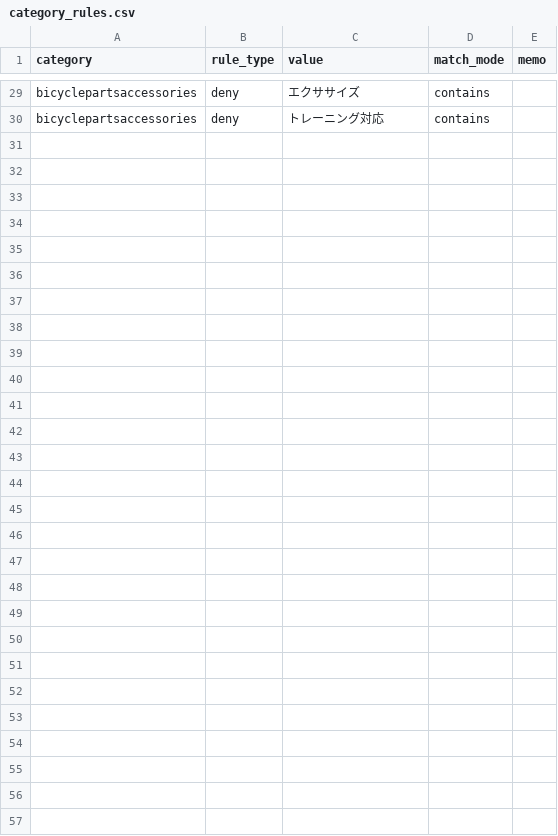
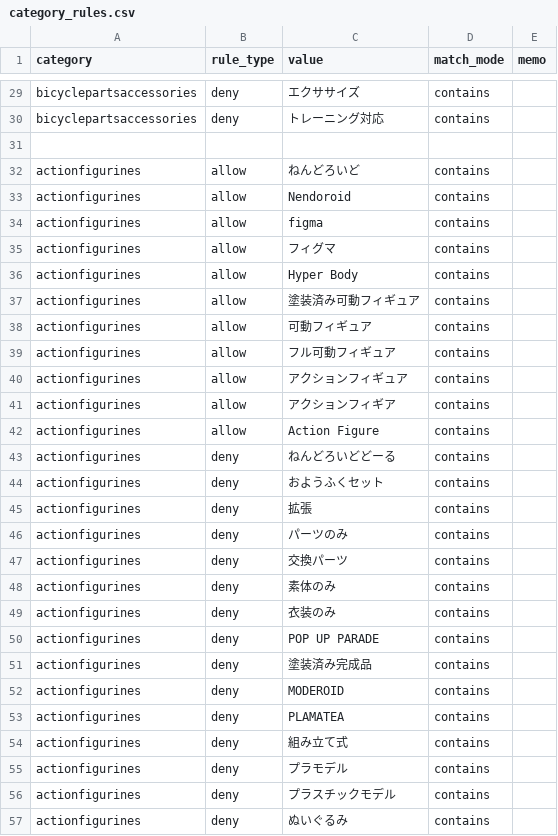
Before and after one commit to dreamcollect-lab/amazon_shopee_system, a CSV file: input/category_rules.csv, drawn as a sheet; only a part is shown, gaps mark what is left out; the diff names each change by its address in the sheet, - before the commit and + after, or states it on an @@ line.

Commit message:
Update category_rules.csv

```diff
--- a/input/category_rules.csv
+++ b/input/category_rules.csv
+row 31: (empty)
+row 32: actionfigurines | allow | ねんどろいど | contains
+row 33: actionfigurines | allow | Nendoroid | contains
+row 34: actionfigurines | allow | figma | contains
+row 35: actionfigurines | allow | フィグマ | contains
+row 36: actionfigurines | allow | Hyper Body | contains
+row 37: actionfigurines | allow | 塗装済み可動フィギュア | contains
+row 38: actionfigurines | allow | 可動フィギュア | contains
+row 39: actionfigurines | allow | フル可動フィギュア | contains
+row 40: actionfigurines | allow | アクションフィギュア | contains
+row 41: actionfigurines | allow | アクションフィギア | contains
+row 42: actionfigurines | allow | Action Figure | contains
+row 43: actionfigurines | deny | ねんどろいどどーる | contains
+row 44: actionfigurines | deny | おようふくセット | contains
+row 45: actionfigurines | deny | 拡張 | contains
+row 46: actionfigurines | deny | パーツのみ | contains
+row 47: actionfigurines | deny | 交換パーツ | contains
+row 48: actionfigurines | deny | 素体のみ | contains
+row 49: actionfigurines | deny | 衣装のみ | contains
+row 50: actionfigurines | deny | POP UP PARADE | contains
+row 51: actionfigurines | deny | 塗装済み完成品 | contains
+row 52: actionfigurines | deny | MODEROID | contains
+row 53: actionfigurines | deny | PLAMATEA | contains
+row 54: actionfigurines | deny | 組み立て式 | contains
+row 55: actionfigurines | deny | プラモデル | contains
+row 56: actionfigurines | deny | プラスチックモデル | contains
+row 57: actionfigurines | deny | ぬいぐるみ | contains
```
